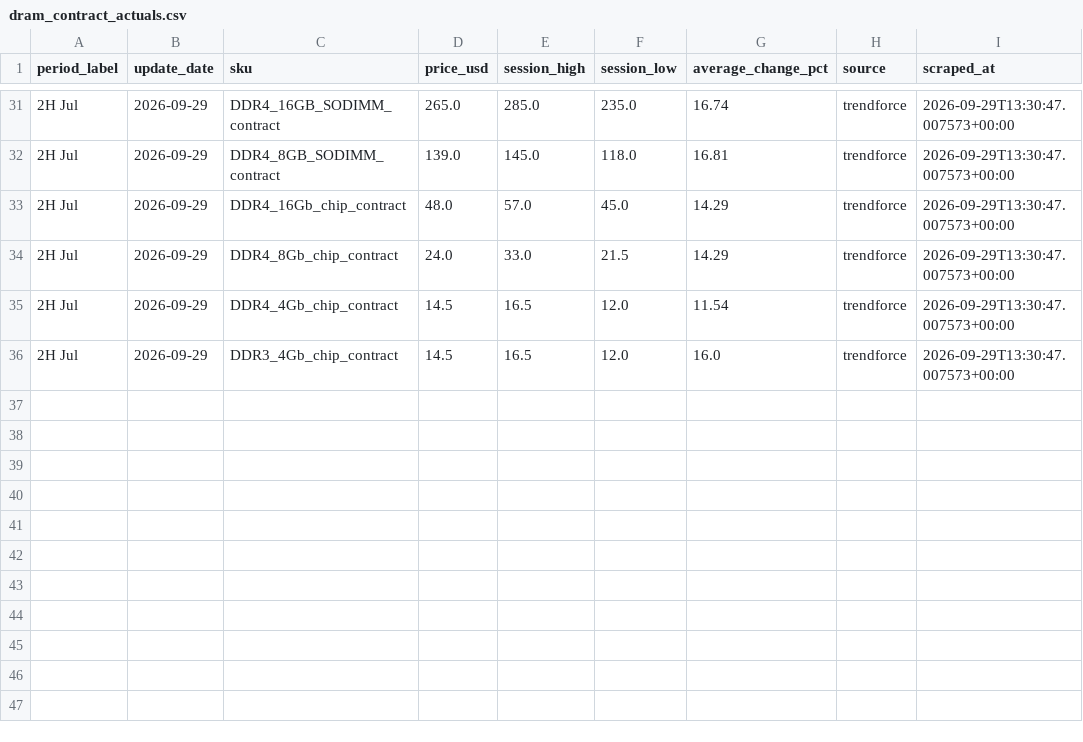
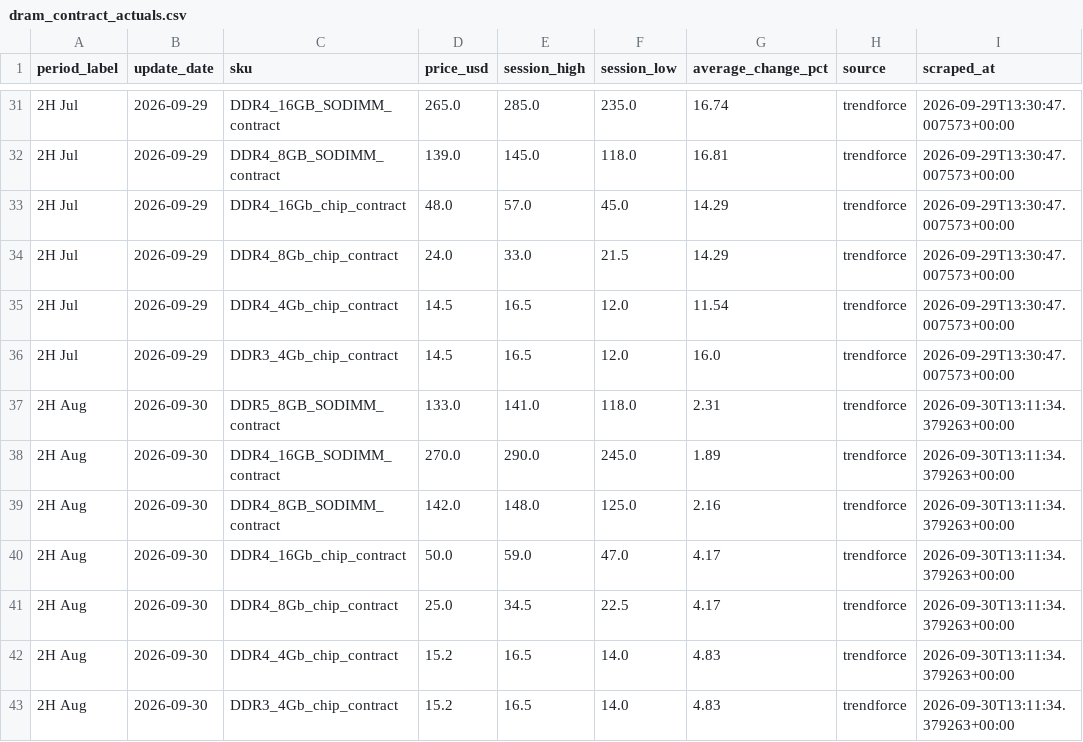
Before and after one commit to 94yz6n6q9z-arch/Memory-Cycle-Daily-Report, a CSV file: data/dram_contract_actuals.csv, drawn as a sheet; only a part is shown, gaps mark what is left out.

```diff
--- a/data/dram_contract_actuals.csv
+++ b/data/dram_contract_actuals.csv
@@ -36 +36,8 @@ period_label,update_date,sku,price_usd,session_high,session_low,average_change_p
 2H Jul,2026-09-29,DDR3_4Gb_chip_contract,14.5,16.5,12.0,16.0,trendforce,2026-09-29T13:30:47.007573+00:00
+2H Aug,2026-09-30,DDR5_8GB_SODIMM_contract,133.0,141.0,118.0,2.31,trendforce,2026-09-30T13:11:34.379263+00:00
+2H Aug,2026-09-30,DDR4_16GB_SODIMM_contract,270.0,290.0,245.0,1.89,trendforce,2026-09-30T13:11:34.379263+00:00
+2H Aug,2026-09-30,DDR4_8GB_SODIMM_contract,142.0,148.0,125.0,2.16,trendforce,2026-09-30T13:11:34.379263+00:00
+2H Aug,2026-09-30,DDR4_16Gb_chip_contract,50.0,59.0,47.0,4.17,trendforce,2026-09-30T13:11:34.379263+00:00
+2H Aug,2026-09-30,DDR4_8Gb_chip_contract,25.0,34.5,22.5,4.17,trendforce,2026-09-30T13:11:34.379263+00:00
+2H Aug,2026-09-30,DDR4_4Gb_chip_contract,15.2,16.5,14.0,4.83,trendforce,2026-09-30T13:11:34.379263+00:00
+2H Aug,2026-09-30,DDR3_4Gb_chip_contract,15.2,16.5,14.0,4.83,trendforce,2026-09-30T13:11:34.379263+00:00
```
Also changed, not shown: data/dram_spot_history.csv, 22 other files.
